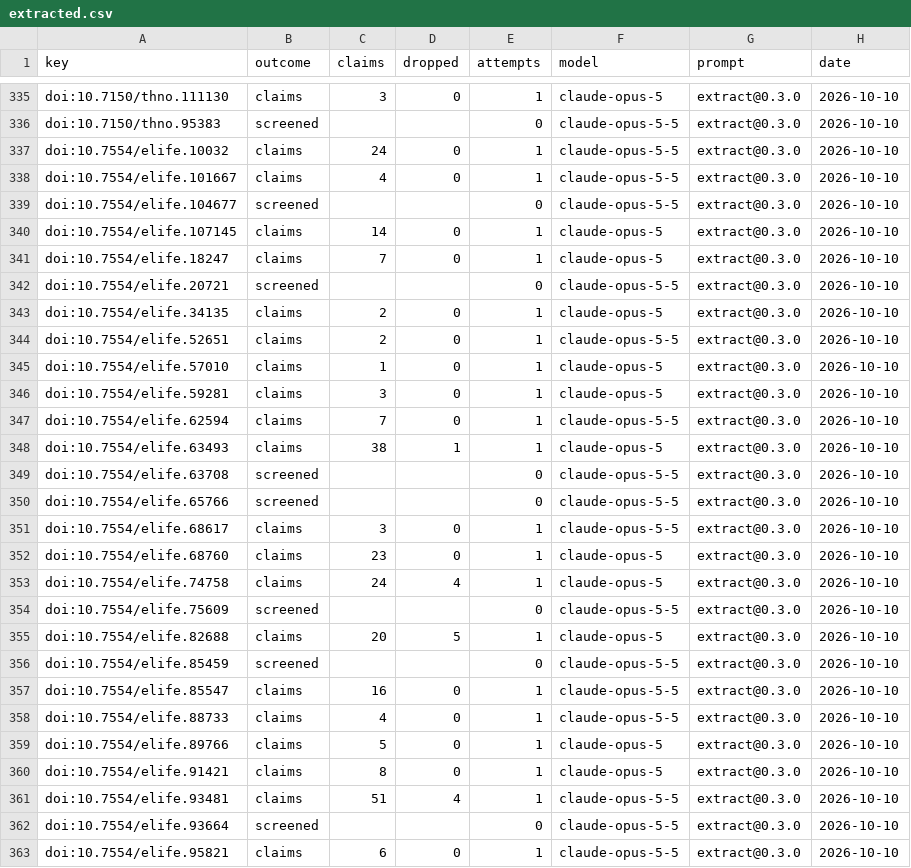
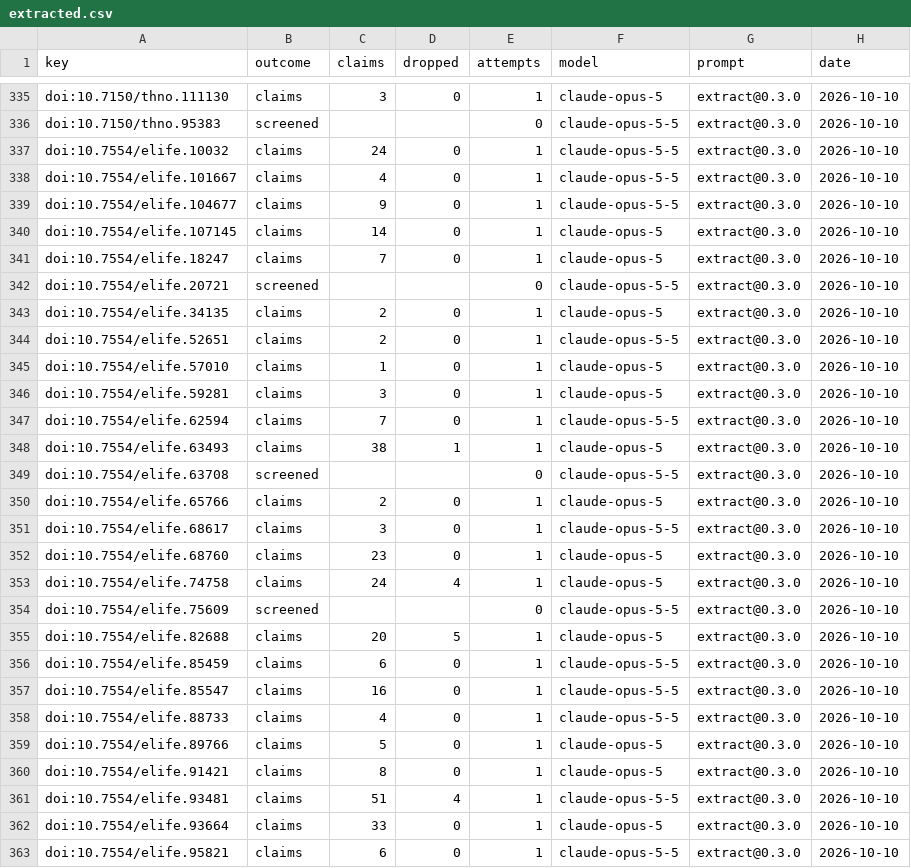
Before and after one commit to Axonarium/axonarium, a CSV file: corpus/extracted.csv, drawn as a sheet; only a part is shown, gaps mark what is left out.

```diff
--- a/corpus/extracted.csv
+++ b/corpus/extracted.csv
@@ -338,3 +338,3 @@ doi:10.7554/elife.10032,claims,24,0,1,claude-opus-5-5,extract@0.3.0,2026-10-10
 doi:10.7554/elife.101667,claims,4,0,1,claude-opus-5-5,extract@0.3.0,2026-10-10
-doi:10.7554/elife.104677,screened,,,0,claude-opus-5-5,extract@0.3.0,2026-10-10
+doi:10.7554/elife.104677,claims,9,0,1,claude-opus-5-5,extract@0.3.0,2026-10-10
 doi:10.7554/elife.107145,claims,14,0,1,claude-opus-5,extract@0.3.0,2026-10-10
@@ -349,3 +349,3 @@ doi:10.7554/elife.63493,claims,38,1,1,claude-opus-5,extract@0.3.0,2026-10-10
 doi:10.7554/elife.63708,screened,,,0,claude-opus-5-5,extract@0.3.0,2026-10-10
-doi:10.7554/elife.65766,screened,,,0,claude-opus-5-5,extract@0.3.0,2026-10-10
+doi:10.7554/elife.65766,claims,2,0,1,claude-opus-5,extract@0.3.0,2026-10-10
 doi:10.7554/elife.68617,claims,3,0,1,claude-opus-5-5,extract@0.3.0,2026-10-10
@@ -355,3 +355,3 @@ doi:10.7554/elife.75609,screened,,,0,claude-opus-5-5,extract@0.3.0,2026-10-10
 doi:10.7554/elife.82688,claims,20,5,1,claude-opus-5,extract@0.3.0,2026-10-10
-doi:10.7554/elife.85459,screened,,,0,claude-opus-5-5,extract@0.3.0,2026-10-10
+doi:10.7554/elife.85459,claims,6,0,1,claude-opus-5-5,extract@0.3.0,2026-10-10
 doi:10.7554/elife.85547,claims,16,0,1,claude-opus-5-5,extract@0.3.0,2026-10-10
@@ -361,3 +361,3 @@ doi:10.7554/elife.91421,claims,8,0,1,claude-opus-5,extract@0.3.0,2026-10-10
 doi:10.7554/elife.93481,claims,51,4,1,claude-opus-5-5,extract@0.3.0,2026-10-10
-doi:10.7554/elife.93664,screened,,,0,claude-opus-5-5,extract@0.3.0,2026-10-10
+doi:10.7554/elife.93664,claims,33,0,1,claude-opus-5,extract@0.3.0,2026-10-10
 doi:10.7554/elife.95821,claims,6,0,1,claude-opus-5-5,extract@0.3.0,2026-10-10
```
Also changed, not shown: corpus/verified.csv, 54 other files.
